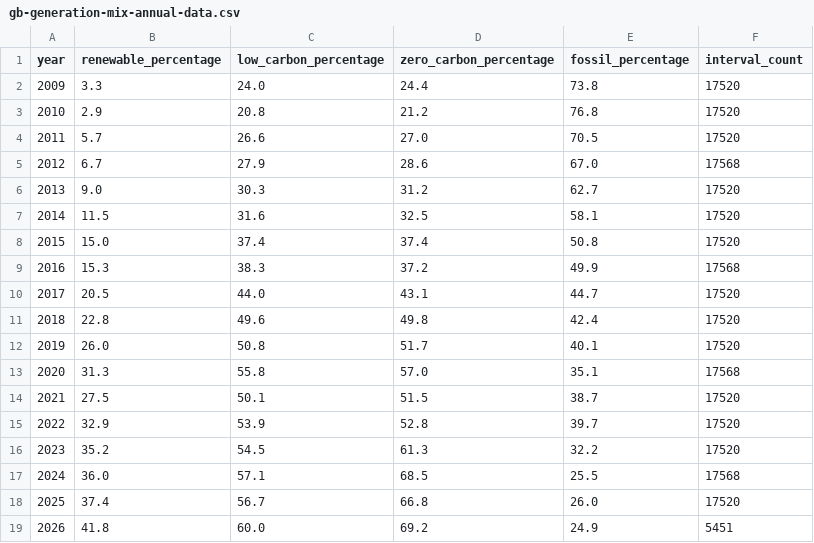
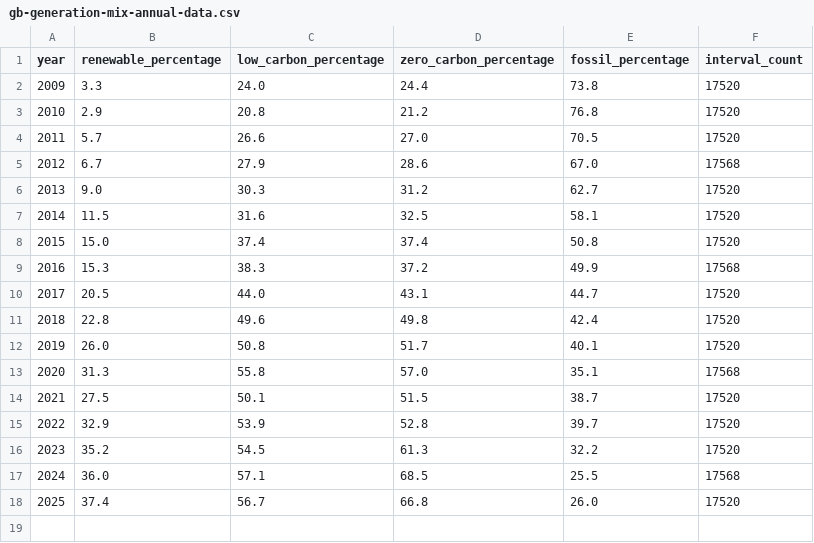
Before and after one commit to olliebranston/the-new-current-site, a CSV file: data/gb-generation-mix-annual-data.csv, drawn as a sheet; the diff names each change by its address in the sheet, - before the commit and + after, or states it on an @@ line.

```diff
--- a/data/gb-generation-mix-annual-data.csv
+++ b/data/gb-generation-mix-annual-data.csv
-row 19: 2026 | 41.8 | 60.0 | 69.2 | 24.9 | 5451
```
Also changed, not shown: 9 other files.
